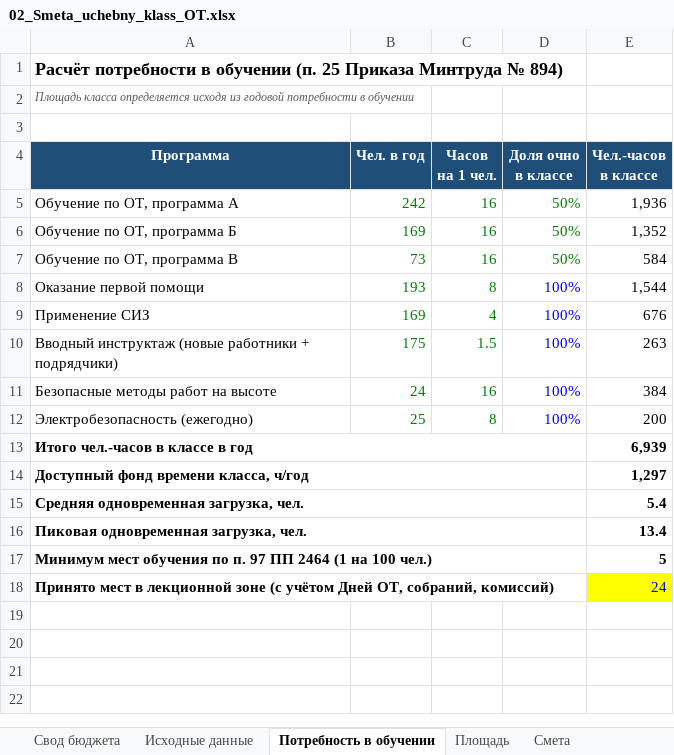
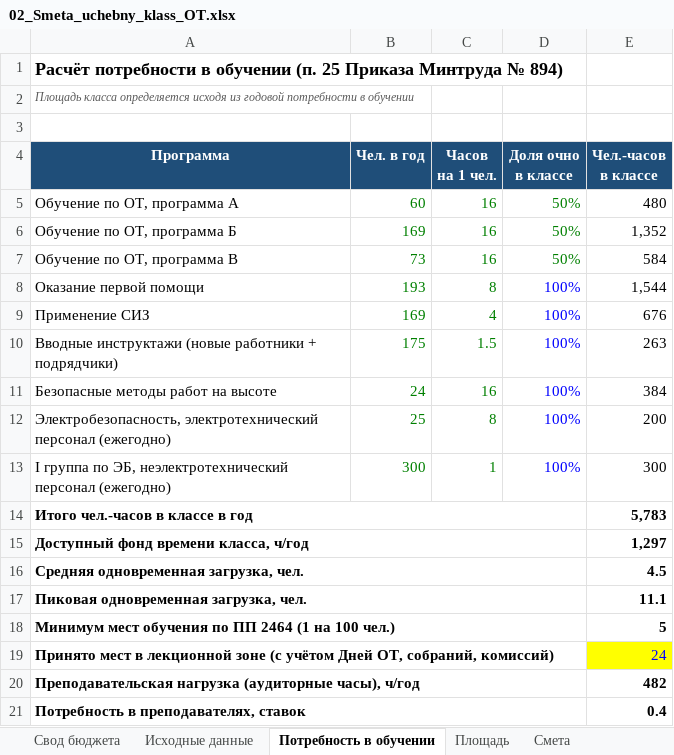
Before and after one commit to aigulaikesheva-eng/-, an Excel workbook: documents/Uchebny_klass_OT_2027/02_Smeta_uchebny_klass_OT.xlsx, sheet Потребность в обучении, drawn as a sheet; values as stored, in another font and other column widths than the file's, no borders; addresses are those after the commit; the diff names each change by its address in the sheet, - before the commit and + after, or states it on an @@ line.

```diff
--- a/documents/Uchebny_klass_OT_2027/02_Smeta_uchebny_klass_OT.xlsx (sheet Потребность в обучении)
+++ b/documents/Uchebny_klass_OT_2027/02_Smeta_uchebny_klass_OT.xlsx (sheet Потребность в обучении)
-B5 (Чел. в год): 242
+B5 (Чел. в год): 60
-E5 (Чел.-часов в классе): 1,936
+E5 (Чел.-часов в классе): 480
-A10 (Программа): Вводный инструктаж (новые работники…
+A10 (Программа): Вводные инструктажи (новые работники…
-A12 (Программа): Электробезопасность (ежегодно)
+A12 (Программа): Электробезопасность, электротехнический персонал (ежегодно)
+row 13: I группа по ЭБ, неэлектротехнический персонал (ежегодно) | 300 | 1 | 100% | 300
-E14 (Чел.-часов в классе): 6,939
+E14 (Чел.-часов в классе): 5,783
-E16 (Чел.-часов в классе): 5.4
+E16 (Чел.-часов в классе): 4.5
-E17 (Чел.-часов в классе): 13.4
+E17 (Чел.-часов в классе): 11.1
-A18 (Программа): …обучения по п. 97 ПП 2464…
+A18 (Программа): …обучения по ПП 2464…
+row 20: Преподавательская нагрузка (аудиторные часы), ч/год |  |  |  | 482
+row 21: Потребность в преподавателях, ставок |  |  |  | 0.4
```
Also changed, not shown: sheet Исходные данные, sheet Свод бюджета, sheet Смета, sheet Площадь, formulas that keep their value, 1 other file.
